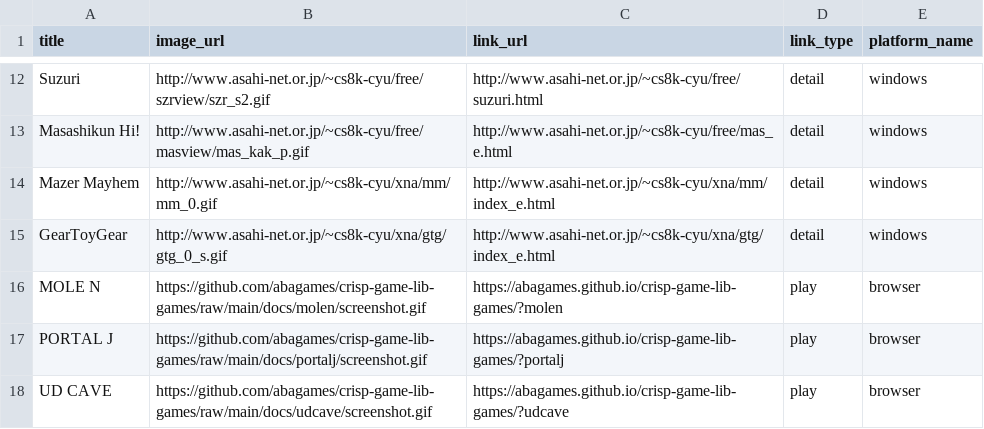
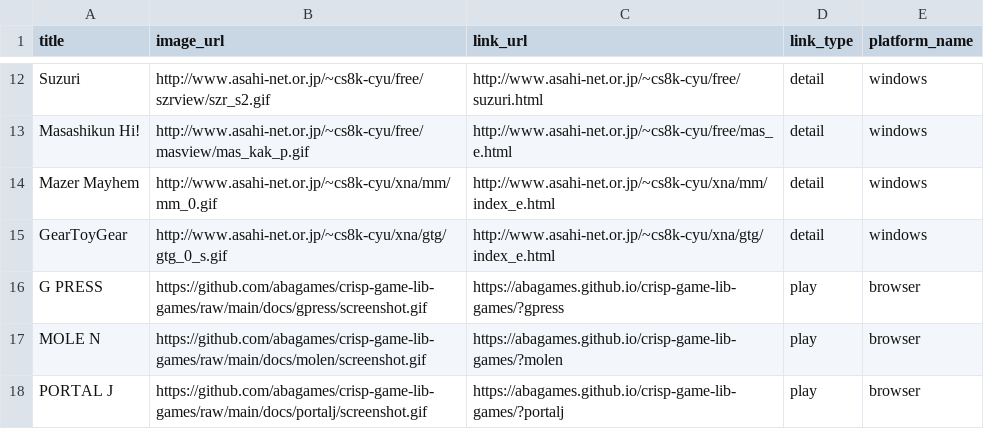
Before and after one commit to abagames/games-web-pages, a CSV file: src/abagames_games.csv, drawn as a sheet; only a part is shown, gaps mark what is left out; the shorter side is filled out with more unchanged rows.

Commit message:
Add game gpress

```diff
--- a/src/abagames_games.csv
+++ b/src/abagames_games.csv
@@ -15,2 +15,3 @@ Mazer Mayhem,http://www.asahi-net.or.jp/~cs8k-cyu/xna/mm/mm_0.gif,http://www.asa
 GearToyGear,http://www.asahi-net.or.jp/~cs8k-cyu/xna/gtg/gtg_0_s.gif,http://www.asahi-net.or.jp/~cs8k-cyu/xna/gtg/index_e.html,detail,windows
+G PRESS,https://github.com/abagames/crisp-game-lib-games/raw/main/docs/gpress/screenshot.gif,https://abagames.github.io/crisp-game-lib-games/?gpress,play,browser
 MOLE N,https://github.com/abagames/crisp-game-lib-games/raw/main/docs/molen/screenshot.gif,https://abagames.github.io/crisp-game-lib-games/?molen,play,browser
```
Also changed, not shown: 2 other files.
